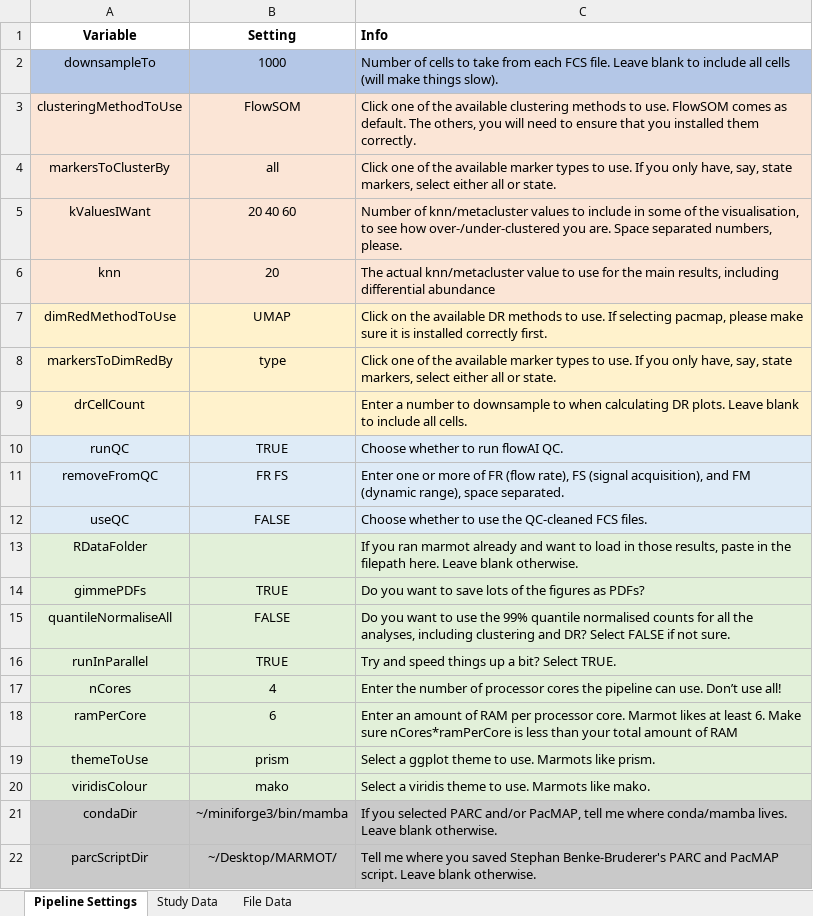
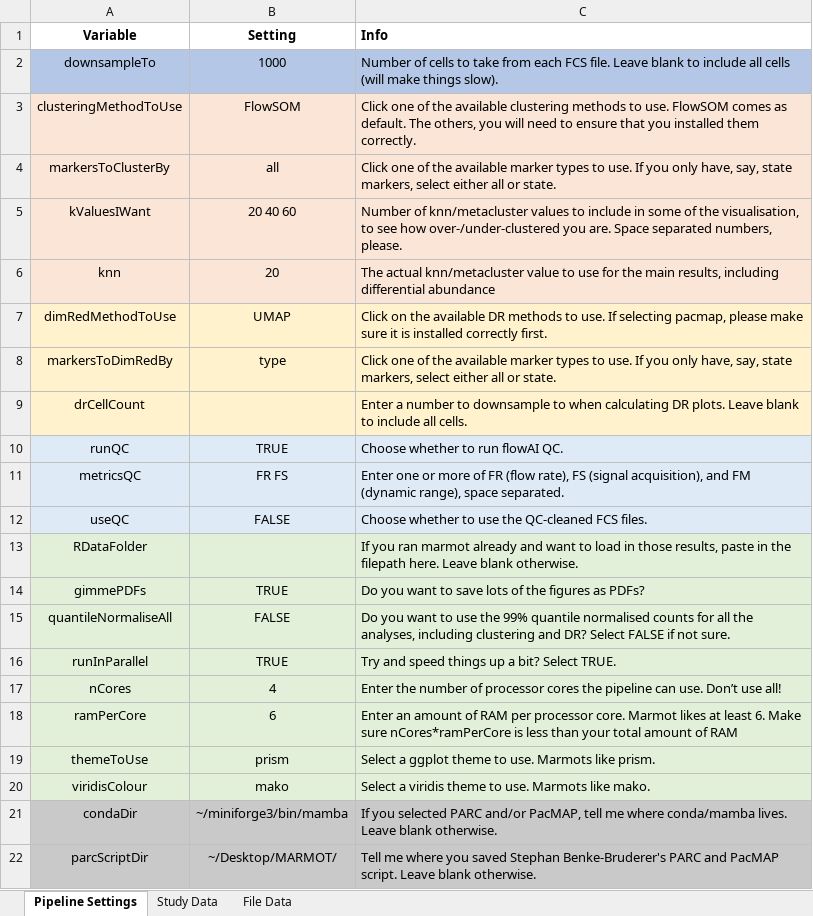
Before and after one commit to peterleary/MARMOT, an Excel workbook: MARMOT_Metadata.xlsx, sheet Pipeline Settings, drawn as a sheet; values as stored, in another font and other column widths than the file's, no borders; conditional formats and table styles not drawn; the diff names each change by its address in the sheet, - before the commit and + after, or states it on an @@ line.

Commit message:
Fixed template metadata variable names

```diff
--- a/MARMOT_Metadata.xlsx (sheet Pipeline Settings)
+++ b/MARMOT_Metadata.xlsx (sheet Pipeline Settings)
-A11 (Variable): removeFromQC
+A11 (Variable): metricsQC
```
